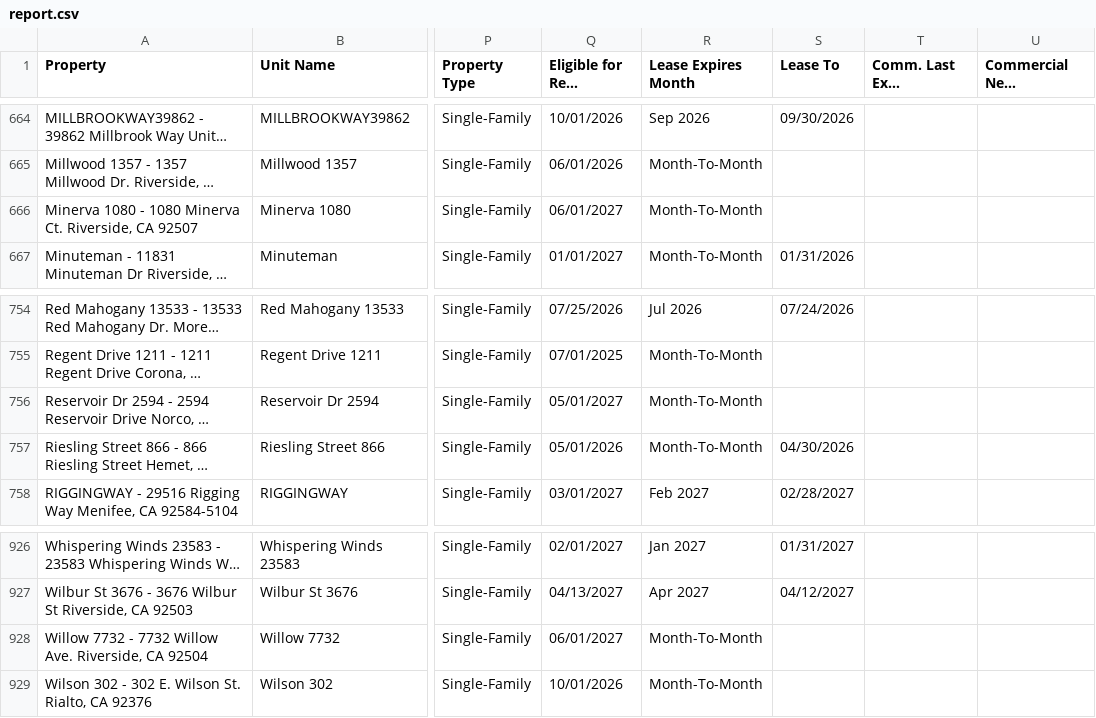
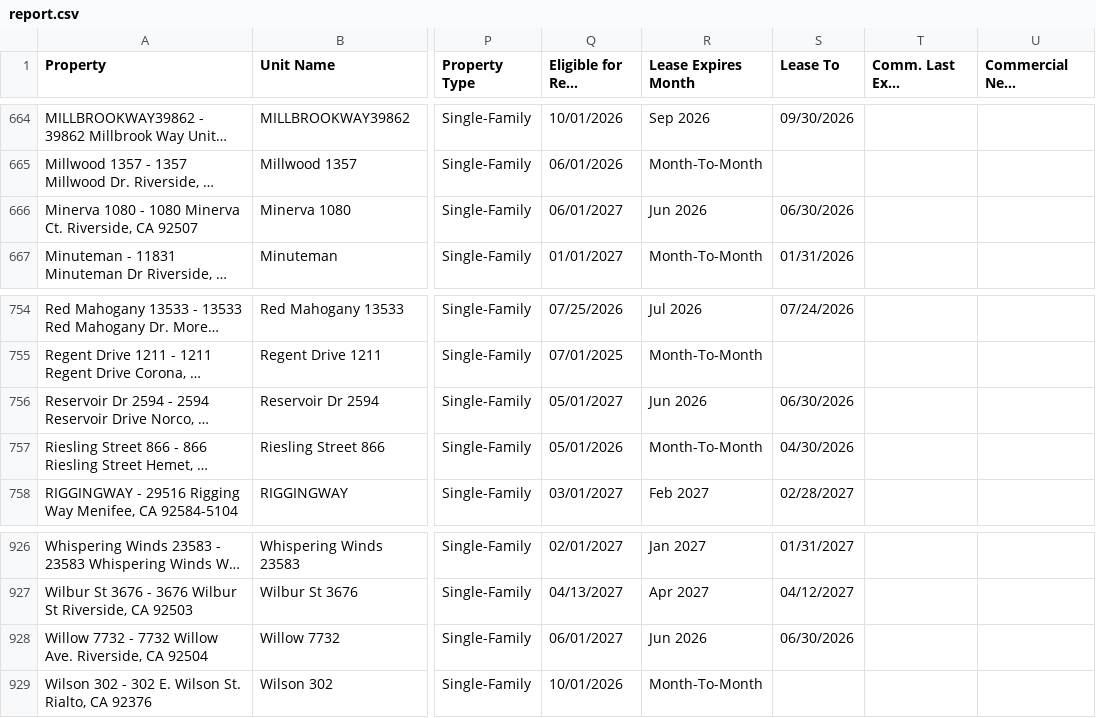
Before and after one commit to ryconnpm/inspection-portal, a CSV file: data/report.csv, drawn as a sheet; only a part is shown, gaps mark what is left out; long unchanged cells end in …; the diff covers the shown part only; the diff names each change by its address in the sheet, - before the commit and + after, or states it on an @@ line.

```diff
--- a/data/report.csv
+++ b/data/report.csv
-R666 (Lease Expires Month): Month-To-Month
+R666 (Lease Expires Month): Jun 2026
-S666 (Lease To): (empty)
+S666 (Lease To): 06/30/2026
-R756 (Lease Expires Month): Month-To-Month
+R756 (Lease Expires Month): Jun 2026
-S756 (Lease To): (empty)
+S756 (Lease To): 06/30/2026
-R928 (Lease Expires Month): Month-To-Month
+R928 (Lease Expires Month): Jun 2026
-S928 (Lease To): (empty)
+S928 (Lease To): 06/30/2026
```
Also changed, not shown: 18 edited cells elsewhere in this file.
